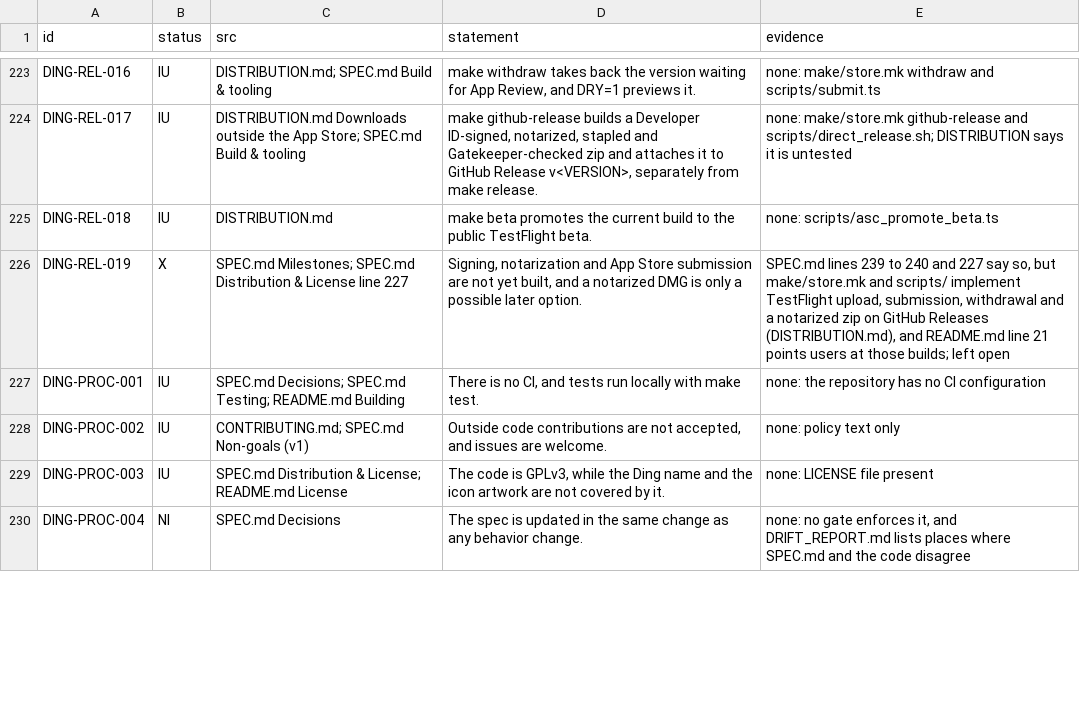
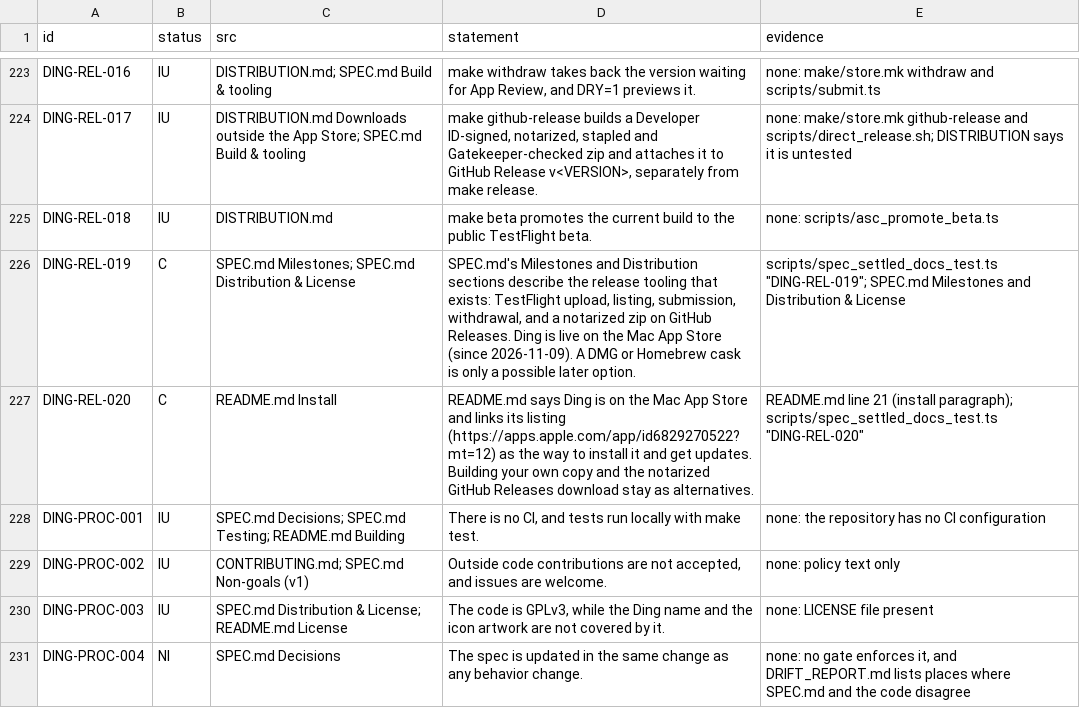
Before and after one commit to needyaz/ding, a TSV file: spec/requirements.tsv, drawn as a sheet; only a part is shown, gaps mark what is left out; the diff covers the shown part only.

Commit message:
Settle the spec conflicts found when Ding joined the factory
Job ding-20261109-1.

```diff
--- a/spec/requirements.tsv
+++ b/spec/requirements.tsv
@@ -225,3 +225,4 @@ DING-REL-017	IU	DISTRIBUTION.md Downloads outside the App Store; SPEC.md Build &
 DING-REL-018	IU	DISTRIBUTION.md	make beta promotes the current build to the public TestFlight beta.	none: scripts/asc_promote_beta.ts
-DING-REL-019	X	SPEC.md Milestones; SPEC.md Distribution & License line 227	Signing, notarization and App Store submission are not yet built, and a notarized DMG is only a possible later option.	SPEC.md lines 239 to 240 and 227 say so, but make/store.mk and scripts/ implement TestFlight upload, submission, withdrawal and a notarized zip on GitHub Releases (DISTRIBUTION.md), and README.md line 21 points users at those builds; left open
+DING-REL-019	C	SPEC.md Milestones; SPEC.md Distribution & License	SPEC.md's Milestones and Distribution sections describe the release tooling that exists: TestFlight upload, listing, submission, withdrawal, and a notarized zip on GitHub Releases. Ding is live on the Mac App Store (since 2026-11-09). A DMG or Homebrew cask is only a possible later option.	scripts/spec_settled_docs_test.ts "DING-REL-019"; SPEC.md Milestones and Distribution & License
+DING-REL-020	C	README.md Install	README.md says Ding is on the Mac App Store and links its listing (https://apps.apple.com/app/id6829270522?mt=12) as the way to install it and get updates. Building your own copy and the notarized GitHub Releases download stay as alternatives.	README.md line 21 (install paragraph); scripts/spec_settled_docs_test.ts "DING-REL-020"
 DING-PROC-001	IU	SPEC.md Decisions; SPEC.md Testing; README.md Building	There is no CI, and tests run locally with make test.	none: the repository has no CI configuration
```
Also changed, not shown: 28 edited cells elsewhere in this file, 13 other files.
